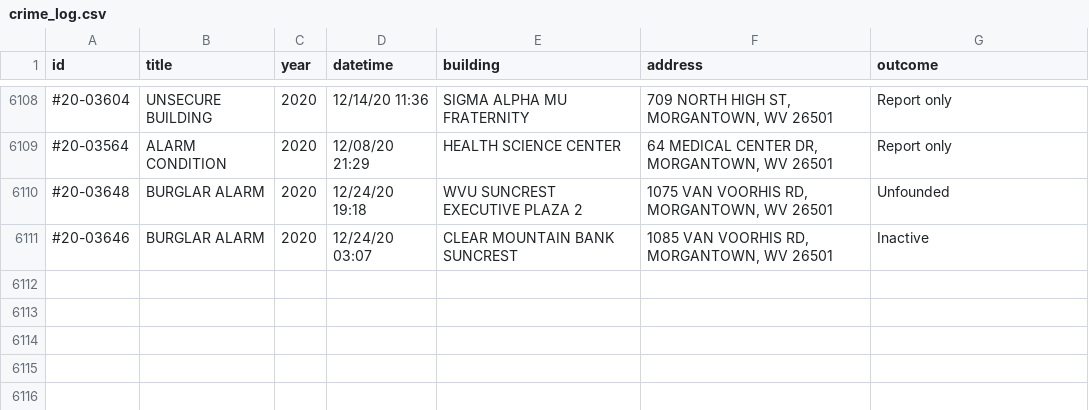
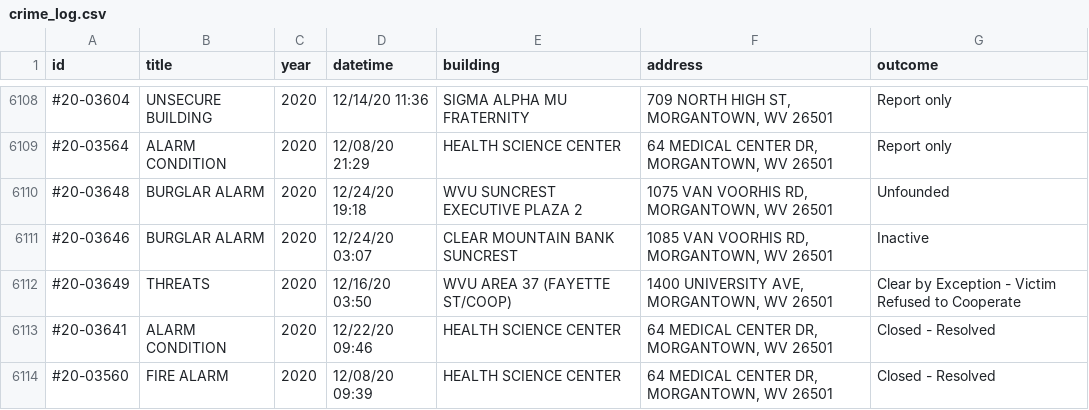
Before and after one commit to dwillis/wvu-projects, a CSV file: crime-log/crime_log.csv, drawn as a sheet; only a part is shown, gaps mark what is left out; the diff names each change by its address in the sheet, - before the commit and + after, or states it on an @@ line.

Commit message:
updated crimelog

```diff
--- a/crime-log/crime_log.csv
+++ b/crime-log/crime_log.csv
+row 6112: #20-03649 | THREATS | 2020 | 12/16/20 03:50 | WVU AREA 37 (FAYETTE ST/COOP) | 1400 UNIVERSITY AVE, MORGANTOWN, WV 26501 | Clear by Exception - Victim Refused to Cooperate
+row 6113: #20-03641 | ALARM CONDITION | 2020 | 12/22/20 09:46 | HEALTH SCIENCE CENTER | 64 MEDICAL CENTER DR, MORGANTOWN, WV 26501 | Closed - Resolved
+row 6114: #20-03560 | FIRE ALARM | 2020 | 12/08/20 09:39 | HEALTH SCIENCE CENTER | 64 MEDICAL CENTER DR, MORGANTOWN, WV 26501 | Closed - Resolved
```
